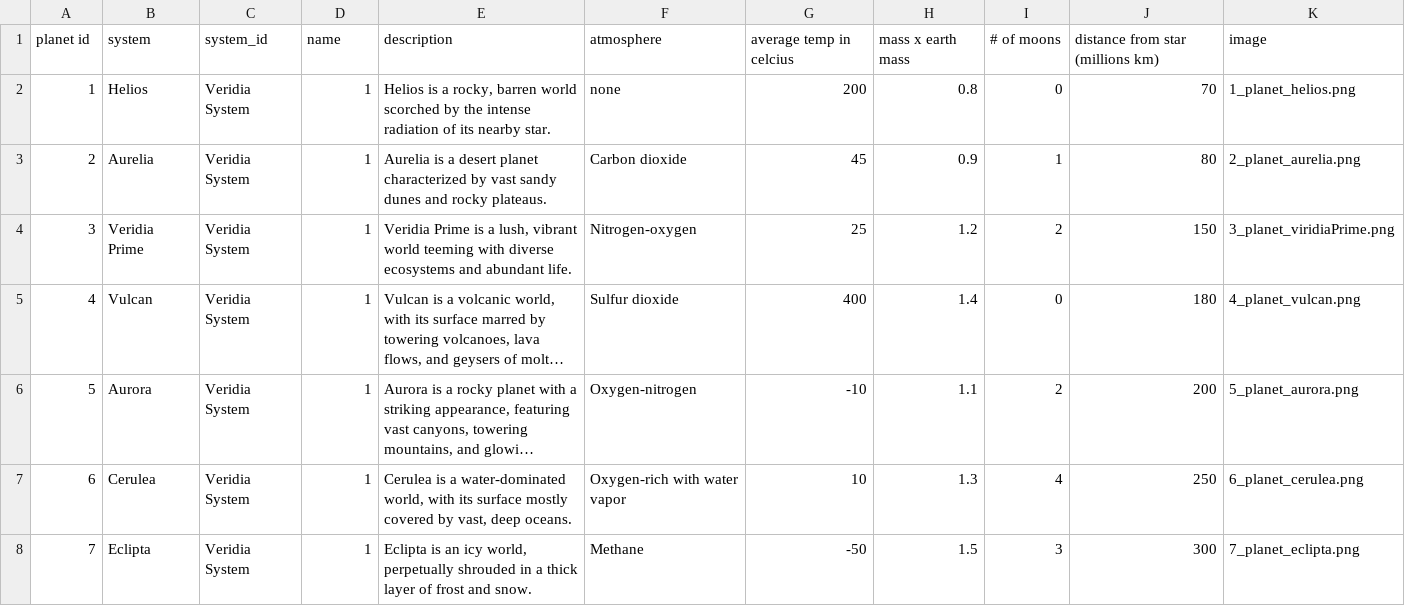
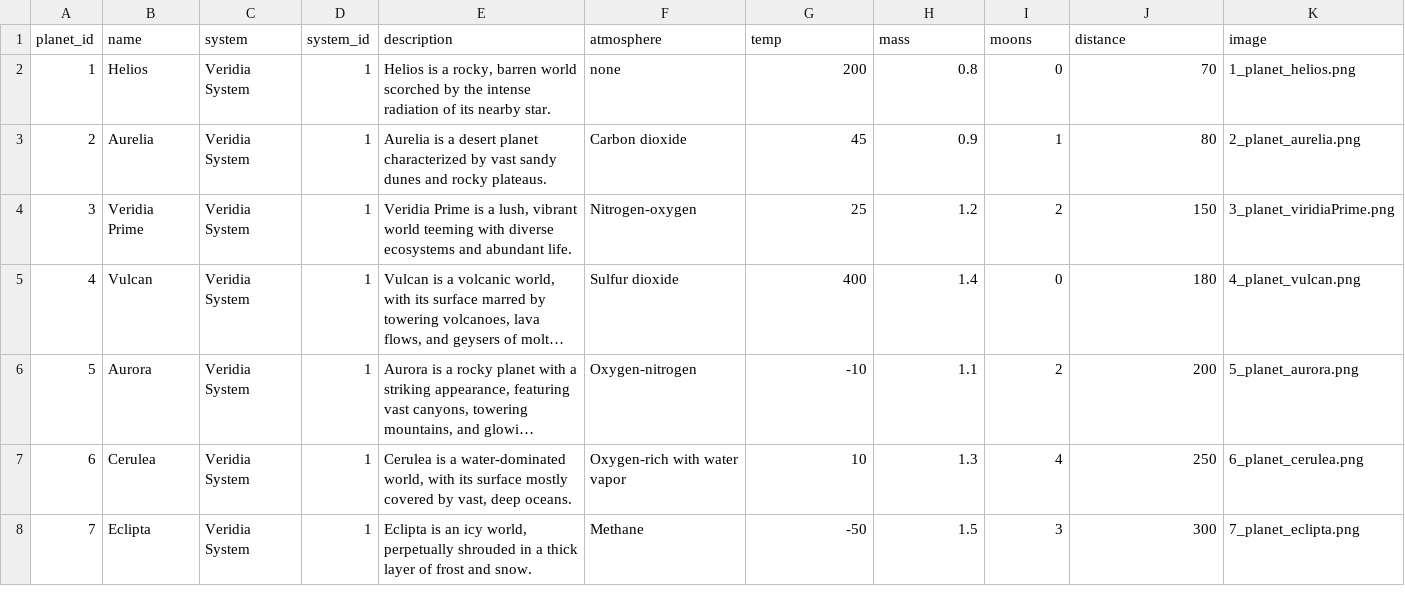
Before and after one commit to sarahmarkland/galaxy_atlas, a CSV file: data/planets.csv, drawn as a sheet; only a part is shown; long unchanged cells end in ….

Commit message:
update planet csv and populate_database.py

```diff
--- a/data/planets.csv
+++ b/data/planets.csv
@@ -1,2 +1,2 @@
-planet id,system,system_id,name,description,atmosphere,average temp in celcius,mass x earth mass,# of moons,distance from star (millions km),image
+planet_id,name,system,system_id,description,atmosphere,temp,mass,moons,distance,image
 1,"Helios","Veridia System",1,"Helios is a rocky, barren world scorched by the intense radiation of its nearby star.","none",200,0.8,0,70,"1_planet_helios.png"
```
Also changed, not shown: 1 other file.
